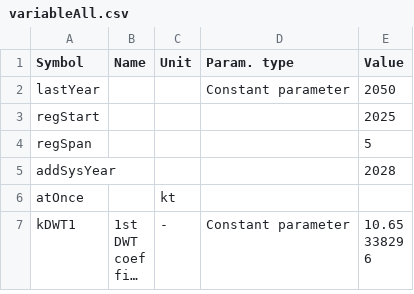
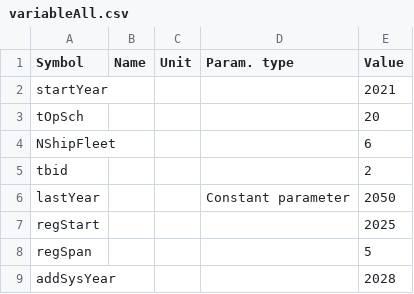
Before and after one commit to turn281/GHG-reduction-project, a CSV file: parameters/variableAll.csv, drawn as a sheet; only a part is shown; the shorter side is filled out with more unchanged rows; long unchanged cells end in ….

```diff
--- a/parameters/variableAll.csv
+++ b/parameters/variableAll.csv
@@ -1,2 +1,6 @@
 Symbol,Name,Unit,Param. type,Value
+startYear,,,,2021
+tOpSch,,,,20
+NShipFleet,,,,6
+tbid,,,,2
 lastYear,,,Constant parameter,2050
```
Also changed, not shown: 9 other files.
